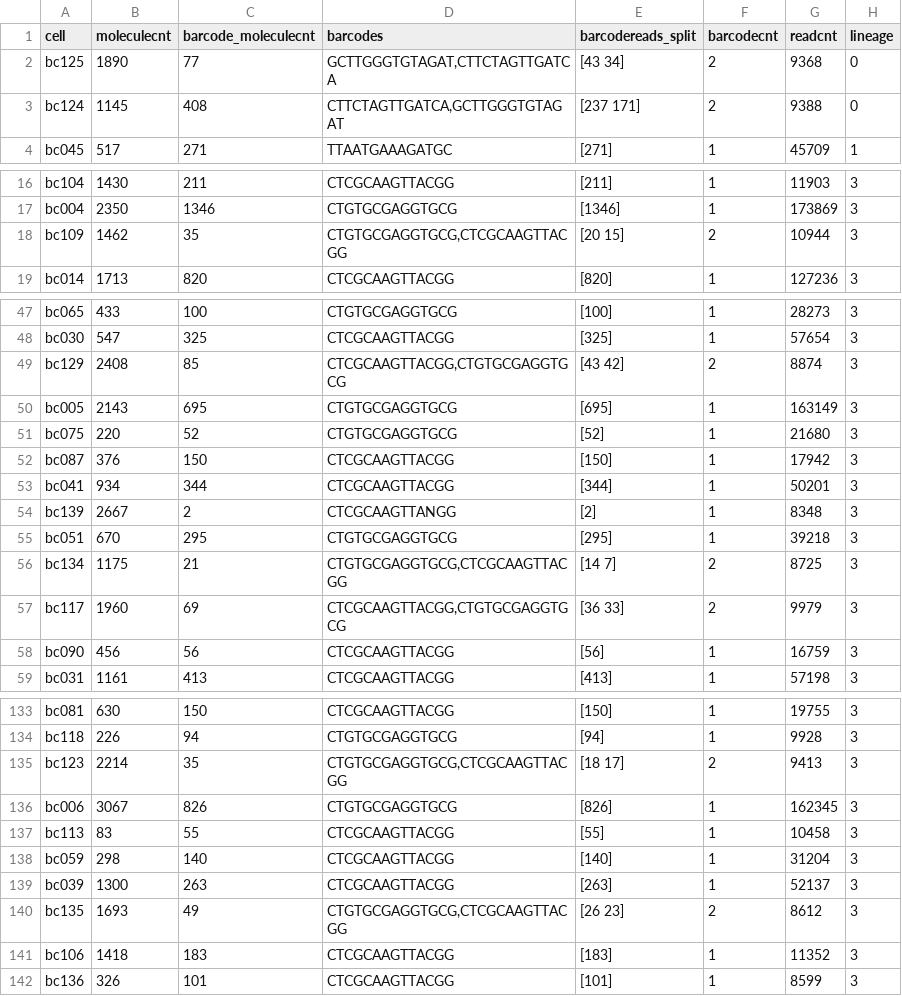
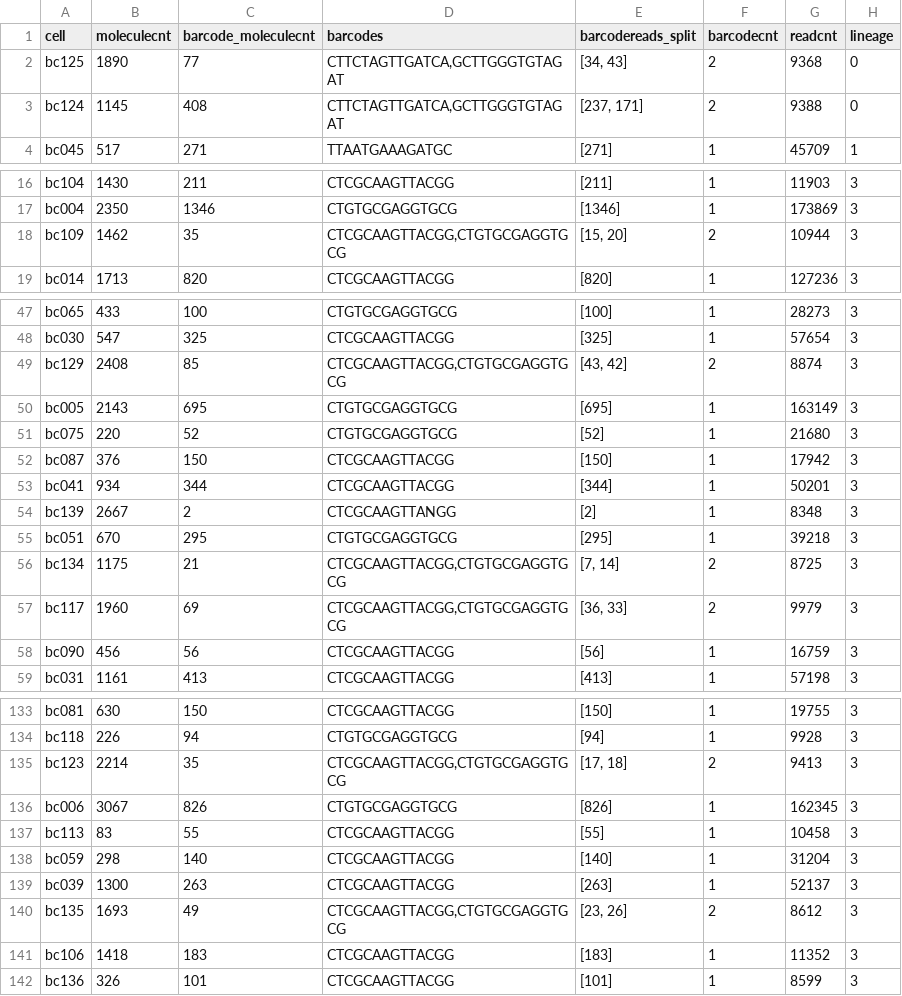
Before and after one commit to gifford-lab/lineage_tracing, a CSV file: results/round2_Sept_2016/fth1_time2_rep1/fth1/familyanalysis-cellcentric.thres1.csv (was results/round2_Sept_2016/fth1_time2_rep1/fth1/familyanalysis.thres1.csv), drawn as a sheet; only a part is shown, gaps mark what is left out; the diff covers the shown part only.

```diff
--- a/results/round2_Sept_2016/fth1_time2_rep1/fth1/familyanalysis.thres1.csv
+++ b/results/round2_Sept_2016/fth1_time2_rep1/fth1/familyanalysis-cellcentric.thres1.csv
@@ -1,4 +1,4 @@
 cell,moleculecnt,barcode_moleculecnt,barcodes,barcodereads_split,barcodecnt,readcnt,lineage
-bc125,1890,77,"GCTTGGGTGTAGAT,CTTCTAGTTGATCA",[43 34],2,9368,0
-bc124,1145,408,"CTTCTAGTTGATCA,GCTTGGGTGTAGAT",[237 171],2,9388,0
+bc125,1890,77,"CTTCTAGTTGATCA,GCTTGGGTGTAGAT","[34, 43]",2,9368,0
+bc124,1145,408,"CTTCTAGTTGATCA,GCTTGGGTGTAGAT","[237, 171]",2,9388,0
 bc045,517,271,TTAATGAAAGATGC,[271],1,45709,1
@@ -17,3 +17,3 @@ bc104,1430,211,CTCGCAAGTTACGG,[211],1,11903,3
 bc004,2350,1346,CTGTGCGAGGTGCG,[1346],1,173869,3
-bc109,1462,35,"CTGTGCGAGGTGCG,CTCGCAAGTTACGG",[20 15],2,10944,3
+bc109,1462,35,"CTCGCAAGTTACGG,CTGTGCGAGGTGCG","[15, 20]",2,10944,3
 bc014,1713,820,CTCGCAAGTTACGG,[820],1,127236,3
@@ -48,3 +48,3 @@ bc065,433,100,CTGTGCGAGGTGCG,[100],1,28273,3
 bc030,547,325,CTCGCAAGTTACGG,[325],1,57654,3
-bc129,2408,85,"CTCGCAAGTTACGG,CTGTGCGAGGTGCG",[43 42],2,8874,3
+bc129,2408,85,"CTCGCAAGTTACGG,CTGTGCGAGGTGCG","[43, 42]",2,8874,3
 bc005,2143,695,CTGTGCGAGGTGCG,[695],1,163149,3
@@ -55,4 +55,4 @@ bc139,2667,2,CTCGCAAGTTANGG,[2],1,8348,3
 bc051,670,295,CTGTGCGAGGTGCG,[295],1,39218,3
-bc134,1175,21,"CTGTGCGAGGTGCG,CTCGCAAGTTACGG",[14  7],2,8725,3
-bc117,1960,69,"CTCGCAAGTTACGG,CTGTGCGAGGTGCG",[36 33],2,9979,3
+bc134,1175,21,"CTCGCAAGTTACGG,CTGTGCGAGGTGCG","[7, 14]",2,8725,3
+bc117,1960,69,"CTCGCAAGTTACGG,CTGTGCGAGGTGCG","[36, 33]",2,9979,3
 bc090,456,56,CTCGCAAGTTACGG,[56],1,16759,3
@@ -134,3 +134,3 @@ bc081,630,150,CTCGCAAGTTACGG,[150],1,19755,3
 bc118,226,94,CTGTGCGAGGTGCG,[94],1,9928,3
-bc123,2214,35,"CTGTGCGAGGTGCG,CTCGCAAGTTACGG",[18 17],2,9413,3
+bc123,2214,35,"CTCGCAAGTTACGG,CTGTGCGAGGTGCG","[17, 18]",2,9413,3
 bc006,3067,826,CTGTGCGAGGTGCG,[826],1,162345,3
@@ -139,3 +139,3 @@ bc059,298,140,CTCGCAAGTTACGG,[140],1,31204,3
 bc039,1300,263,CTCGCAAGTTACGG,[263],1,52137,3
-bc135,1693,49,"CTGTGCGAGGTGCG,CTCGCAAGTTACGG",[26 23],2,8612,3
+bc135,1693,49,"CTCGCAAGTTACGG,CTGTGCGAGGTGCG","[23, 26]",2,8612,3
 bc106,1418,183,CTCGCAAGTTACGG,[183],1,11352,3
```
Also changed, not shown: 17 edited cells elsewhere in this file, results/round2_Sept_2016/fth1_time1_rep2/fth1/familyanalysis-cellcentric.thres1.csv, results/round2_Sept_2016/fth1_time2_rep1/fth1/familyanalysis-cellcentric.thres10.csv, 39 other files.
